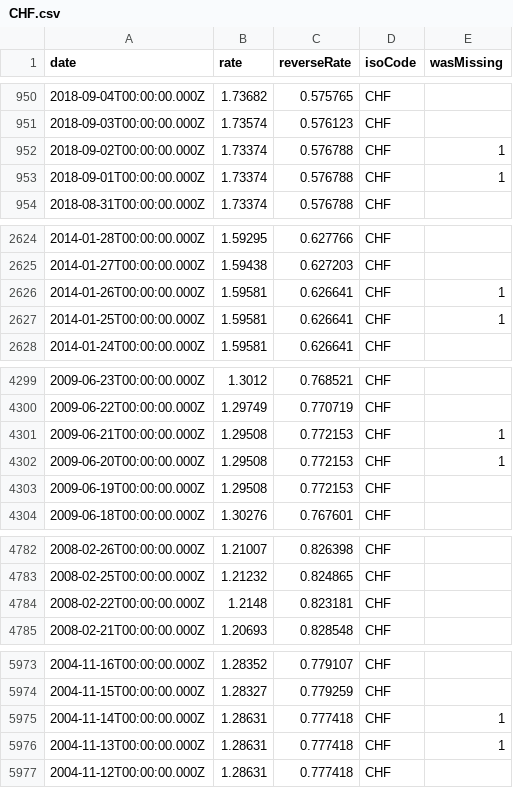
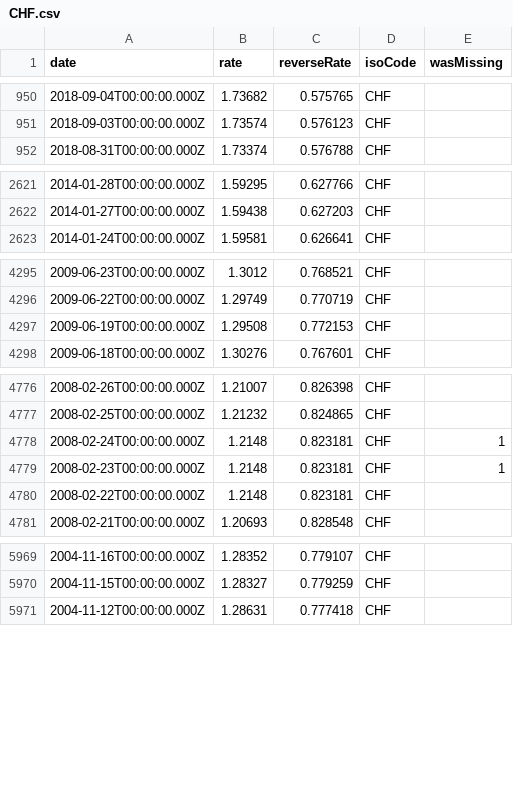
Before and after one commit to LubomirGeorgiev/bnb-currency-exchange-rates, a CSV file: data/CHF.csv, drawn as a sheet; only a part is shown, gaps mark what is left out; removed rows and columns are numbered as before the commit, all else as after; the diff covers the shown part only; the diff names each change by its address in the sheet, - before the commit and + after, or states it on an @@ line.

Commit message:
Update exchange rates

```diff
--- a/data/CHF.csv
+++ b/data/CHF.csv
-row 952: 2018-09-02T00:00:00.000Z | 1.73374 | 0.576788 | CHF | 1
-row 953: 2018-09-01T00:00:00.000Z | 1.73374 | 0.576788 | CHF | 1
-row 2626: 2014-01-26T00:00:00.000Z | 1.59581 | 0.626641 | CHF | 1
-row 2627: 2014-01-25T00:00:00.000Z | 1.59581 | 0.626641 | CHF | 1
-row 4301: 2009-06-21T00:00:00.000Z | 1.29508 | 0.772153 | CHF | 1
-row 4302: 2009-06-20T00:00:00.000Z | 1.29508 | 0.772153 | CHF | 1
+row 4778: 2008-02-24T00:00:00.000Z | 1.2148 | 0.823181 | CHF | 1
+row 4779: 2008-02-23T00:00:00.000Z | 1.2148 | 0.823181 | CHF | 1
-row 5975: 2004-11-14T00:00:00.000Z | 1.28631 | 0.777418 | CHF | 1
-row 5976: 2004-11-13T00:00:00.000Z | 1.28631 | 0.777418 | CHF | 1
```
Also changed, not shown: 3 added rows and 3 removed rows elsewhere in this file, data/AUD.csv, data/CAD.csv, 40 other files.
